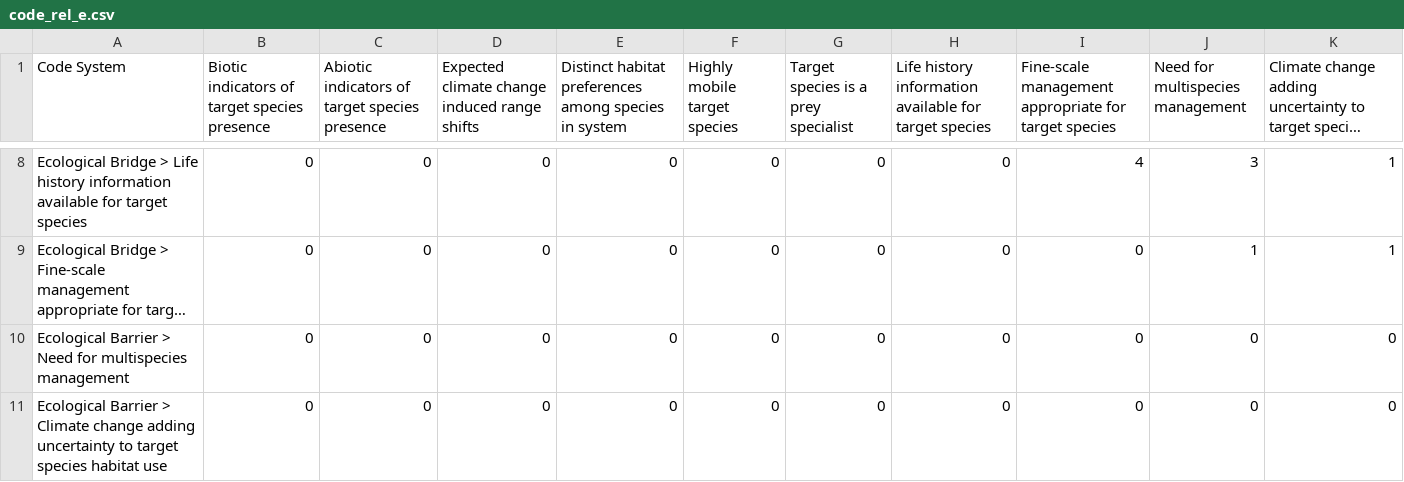
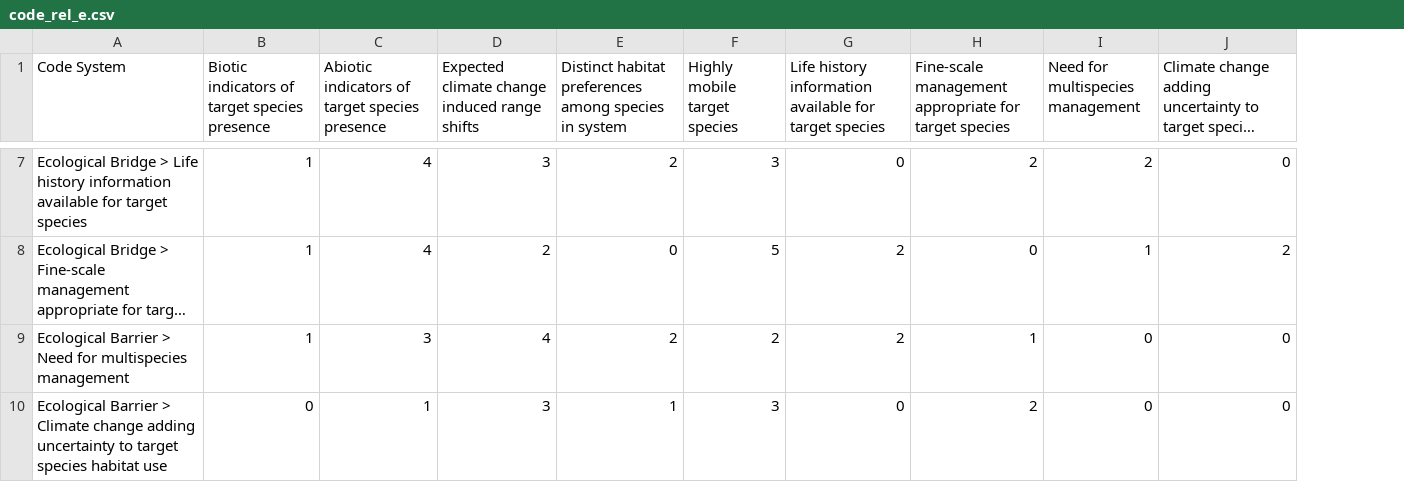
Before and after one commit to enazario11/DOM-Review, a CSV file: data/code_rel_e.csv, drawn as a sheet; only a part is shown, gaps mark what is left out; long unchanged cells end in …; removed rows and columns are numbered as before the commit, all else as after; the diff covers the shown part only; the diff names each change by its address in the sheet, - before the commit and + after, or states it on an @@ line.

```diff
--- a/data/code_rel_e.csv
+++ b/data/code_rel_e.csv
-column G, row 1: Target species is a prey specialist; rows 8-11: all 0
-B7:B9: 0
+B7:B9: 1
-C7:C8: 0
+C7:C8: 4
-D7: 0
+D7: 3
-E7: 0
+E7: 2
-F7 (Highly mobile target species): 0
+F7 (Highly mobile target species): 3
-H7: 4
+H7: 2
-I7 (Need for multispecies management): 3
+I7 (Need for multispecies management): 2
-J7: 1
+J7: 0
-D8: 0
+D8: 2
-F8 (Highly mobile target species): 0
+F8 (Highly mobile target species): 5
-G8:G9: 0
+G8:G9: 2
-J8: 1
+J8: 2
-C9: 0
+C9: 3
-D9: 0
+D9: 4
-E9: 0
+E9: 2
-F9 (Highly mobile target species): 0
+F9 (Highly mobile target species): 2
-H9: 0
+H9: 1
-C10: 0
+C10: 1
-D10: 0
+D10: 3
-E10: 0
+E10: 1
-F10 (Highly mobile target species): 0
+F10 (Highly mobile target species): 3
-H10: 0
+H10: 2
```
Also changed, not shown: 1 removed row and 33 edited cells elsewhere in this file, data/code_rel.csv, data/code_rel_d.csv, 28 other files.
